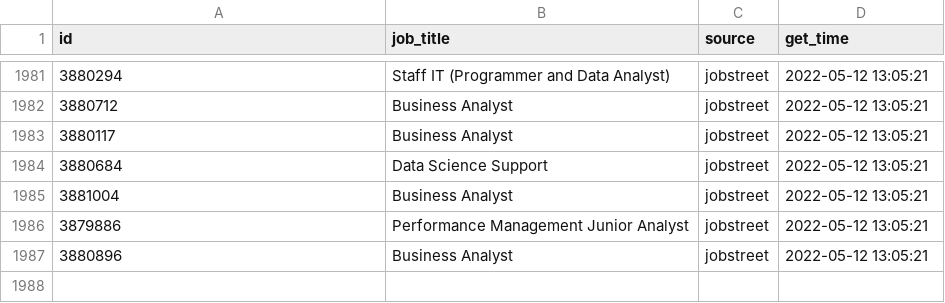
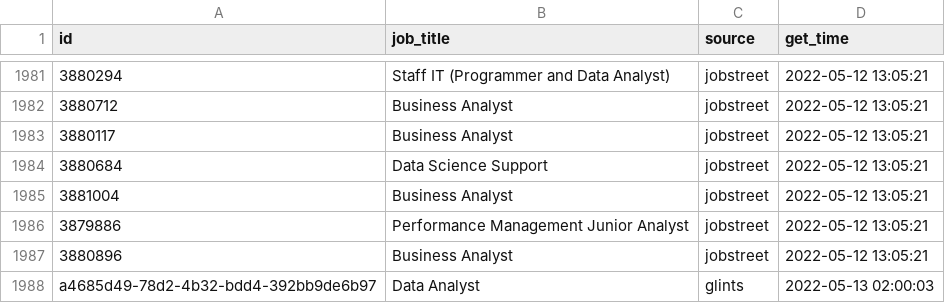
Before and after one commit to akherlan/jobvacancy, a CSV file: output/scraped.csv, drawn as a sheet; only a part is shown, gaps mark what is left out; the diff names each change by its address in the sheet, - before the commit and + after, or states it on an @@ line.

Commit message:
New update

```diff
--- a/output/scraped.csv
+++ b/output/scraped.csv
+row 1988: a4685d49-78d2-4b32-bdd4-392bb9de6b97 | Data Analyst | glints | 2022-05-13 02:00:03
```
